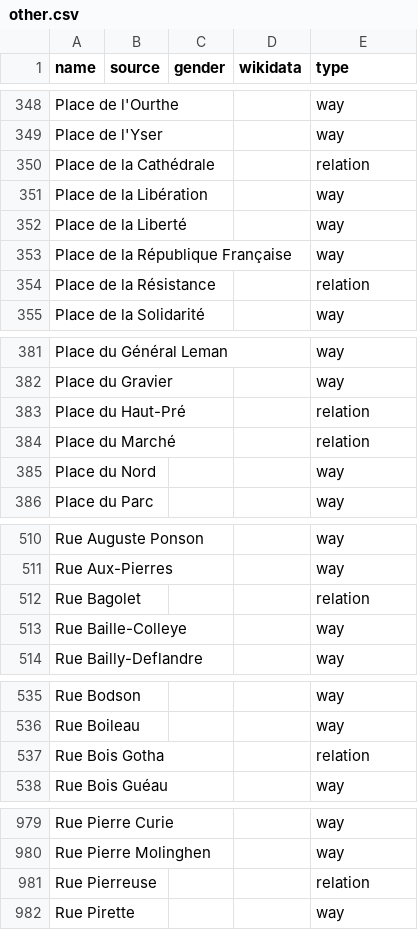
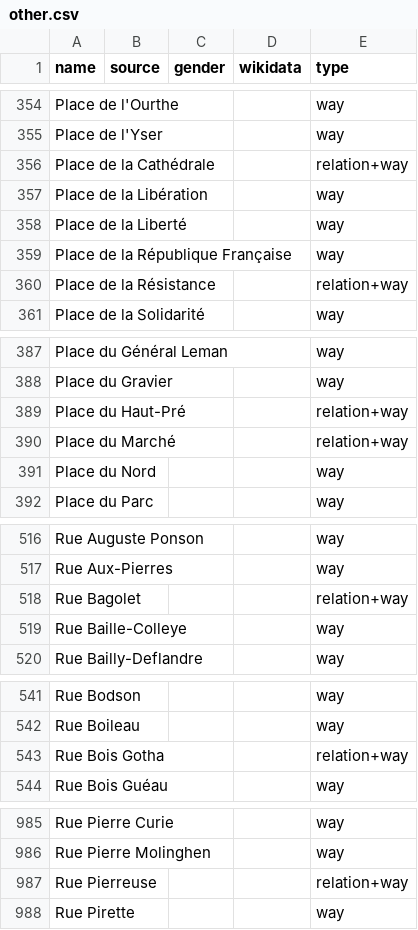
Before and after one commit to EqualStreetNames/equalstreetnames-liege, a CSV file: data/other.csv, drawn as a sheet; only a part is shown, gaps mark what is left out; addresses are those after the commit; the diff covers the shown part only; the diff names each change by its address in the sheet, - before the commit and + after, or states it on an @@ line.

```diff
--- a/data/other.csv
+++ b/data/other.csv
-E356 (type): relation
+E356 (type): relation+way
-E360 (type): relation
+E360 (type): relation+way
-E389:E390 (type): relation
+E389:E390 (type): relation+way
-E518 (type): relation
+E518 (type): relation+way
-E543 (type): relation
+E543 (type): relation+way
-E987 (type): relation
+E987 (type): relation+way
```
Also changed, not shown: 6 added rows and 6 edited cells elsewhere in this file, 2 other files.
